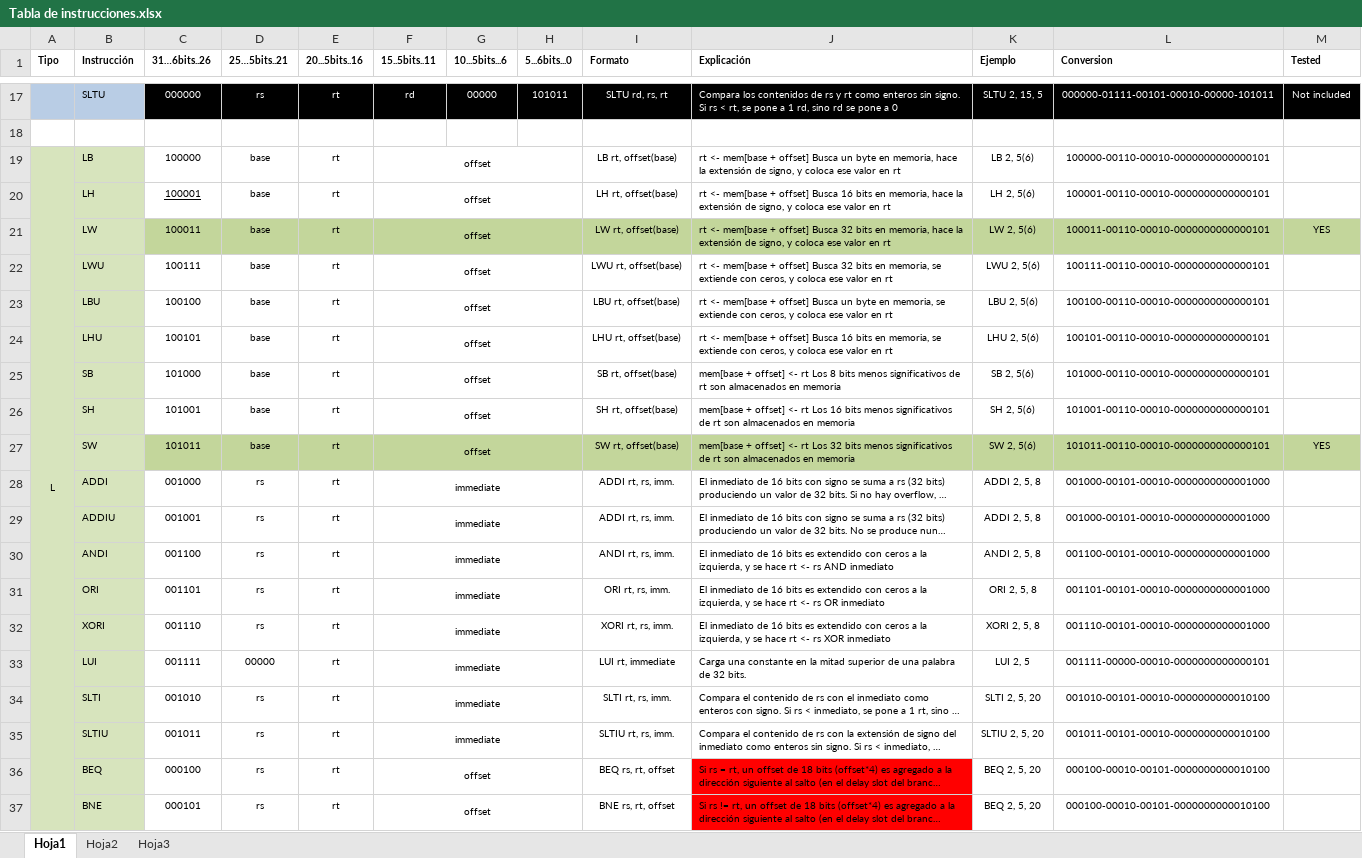
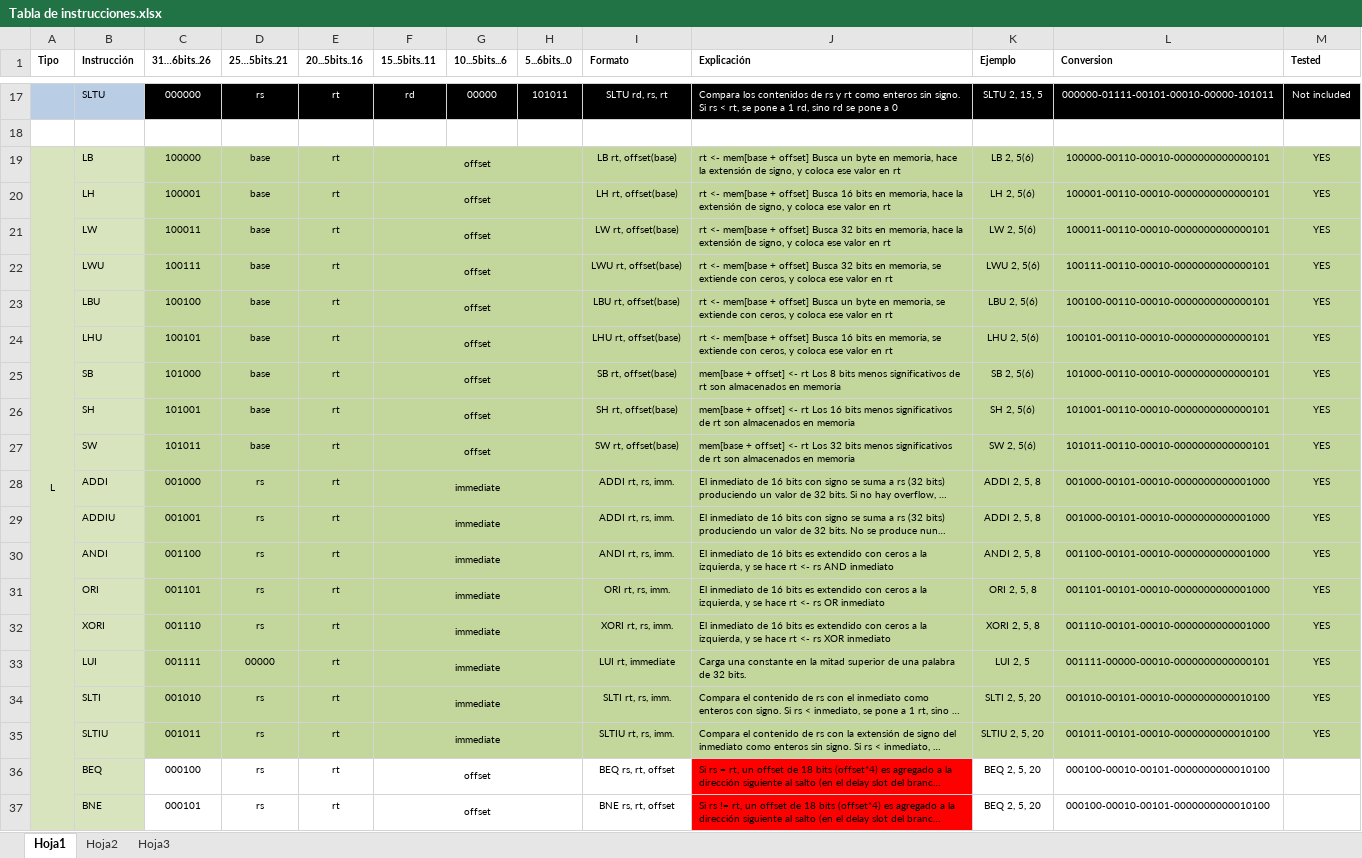
Before and after one commit to lucaslt89/pipeline_vFiles, an Excel workbook: Documentos para el TP final/Tabla de instrucciones.xlsx, sheet Hoja1, drawn as a sheet; only a part is shown, gaps mark what is left out; long unchanged cells end in …; values as stored, in another font and other column widths than the file's, no borders; the diff names each change by its address in the sheet, - before the commit and + after, or states it on an @@ line.

```diff
--- a/Documentos para el TP final/Tabla de instrucciones.xlsx (sheet Hoja1)
+++ b/Documentos para el TP final/Tabla de instrucciones.xlsx (sheet Hoja1)
-C19:M20 fill: none
+C19:M20 fill: #C3D69B
-M19:M20 (Tested): (empty)
+M19:M20 (Tested): YES
-C20 underline: on
+C20 underline: off
-C22:M26 fill: none
+C22:M26 fill: #C3D69B
-M22:M26 (Tested): (empty)
+M22:M26 (Tested): YES
-C28:M35 fill: none
+C28:M35 fill: #C3D69B
-M28:M35 (Tested): (empty)
+M28:M35 (Tested): YES
```
Also changed, not shown: 11 other files.
